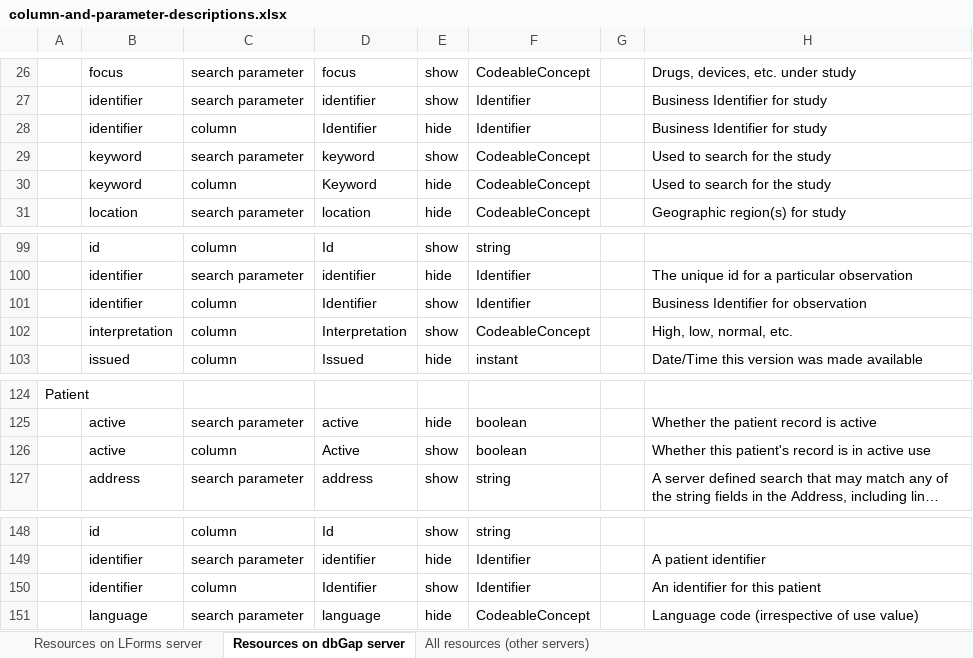
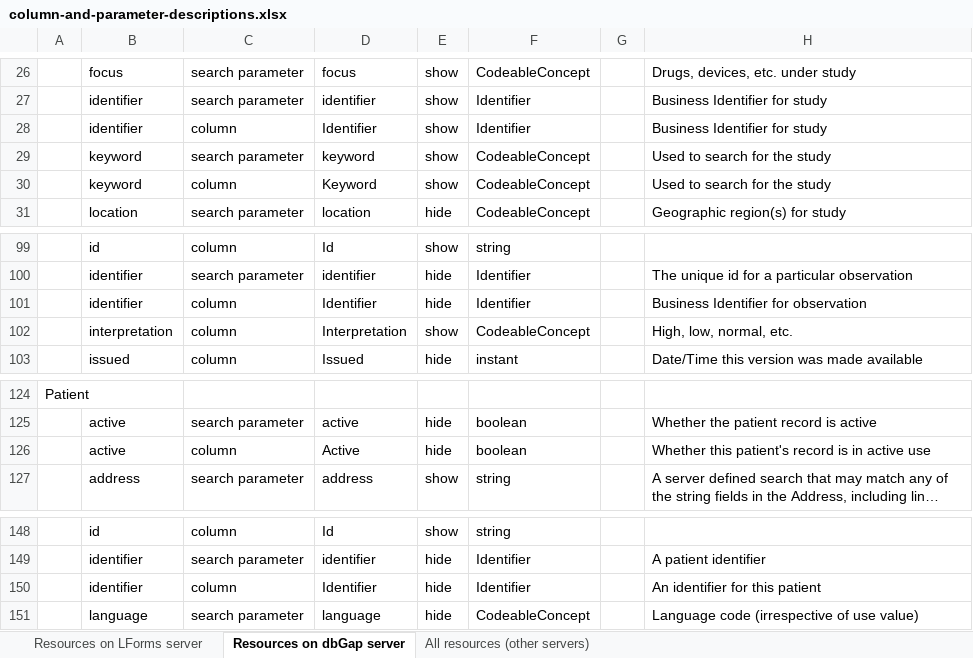
Before and after one commit to LHNCBC/research-data-finder, an Excel workbook: src/conf/xlsx/column-and-parameter-descriptions.xlsx, sheet Resources on dbGap server, drawn as a sheet; only a part is shown, gaps mark what is left out; long unchanged cells end in …; values as stored, in another font and other column widths than the file's, no cell formats; the diff names each change by its address in the sheet, - before the commit and + after, or states it on an @@ line.

```diff
--- a/src/conf/xlsx/column-and-parameter-descriptions.xlsx (sheet Resources on dbGap server)
+++ b/src/conf/xlsx/column-and-parameter-descriptions.xlsx (sheet Resources on dbGap server)
-E28: hide
+E28: show
-E30: hide
+E30: show
-E101: show
+E101: hide
-E126: show
+E126: hide
-E150: show
+E150: hide
```
Also changed, not shown: sheet Resources on LForms server, cell formats, 1 other file.
